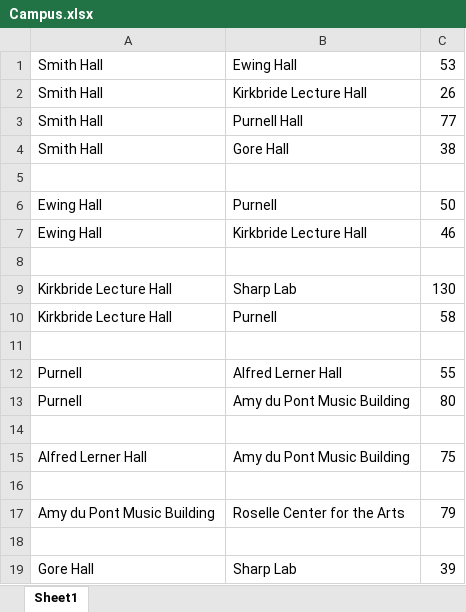
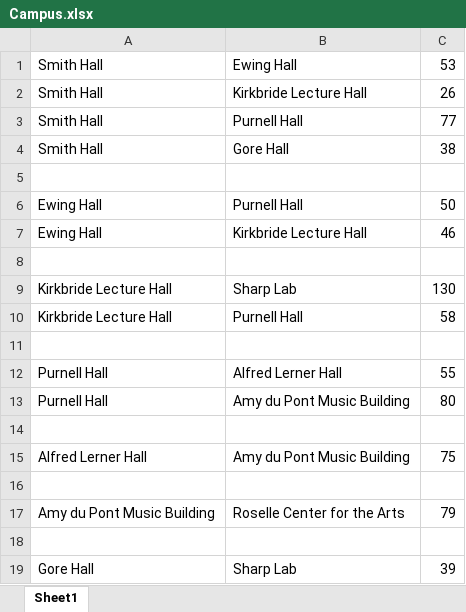
Before and after one commit to Pdog108/lesson-19-graph-applications, an Excel workbook: Campus.xlsx, sheet Sheet1, drawn as a sheet; only a part is shown; values as stored, in another font and other column widths than the file's, no borders; the diff names each change by its address in the sheet, - before the commit and + after, or states it on an @@ line.

```diff
--- a/Campus.xlsx (sheet Sheet1)
+++ b/Campus.xlsx (sheet Sheet1)
-B6: Purnell
+B6: Purnell Hall
-B10: Purnell
+B10: Purnell Hall
-A12:A13: Purnell
+A12:A13: Purnell Hall
```
Also changed, not shown: 4 other files.
